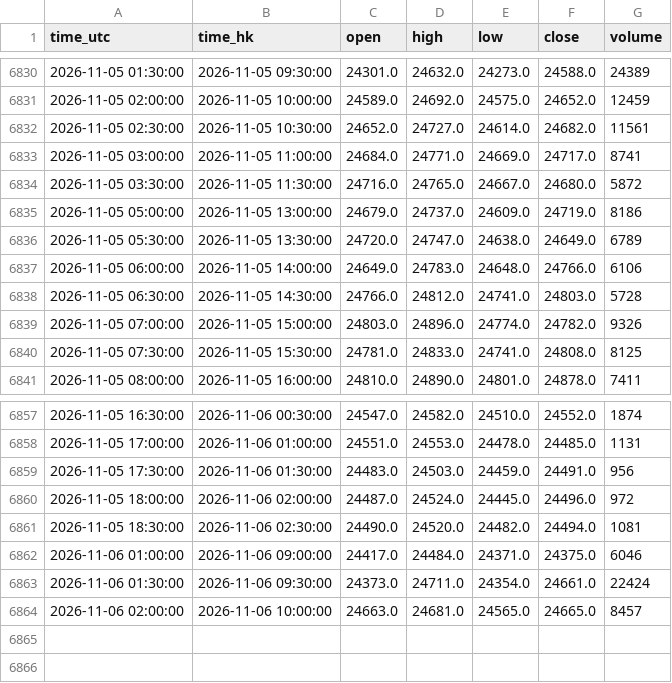
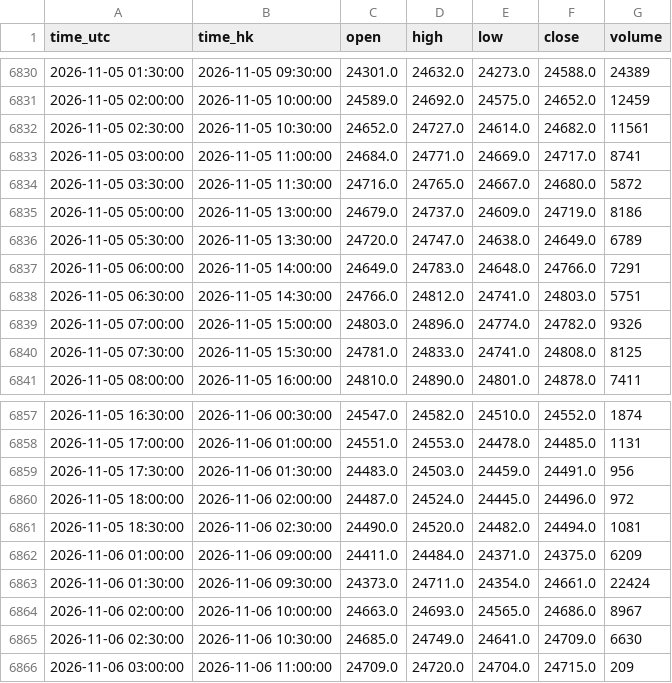
Before and after one commit to ronaldo8282/rs-us-daily, a CSV file: docs/tpo/data/HSIF_HKEX_HSI1_30m.csv, drawn as a sheet; only a part is shown, gaps mark what is left out.

Commit message:
chore(tpo): HSIF live 30m session update 2026-11-06 11:00 HKT

```diff
--- a/docs/tpo/data/HSIF_HKEX_HSI1_30m.csv
+++ b/docs/tpo/data/HSIF_HKEX_HSI1_30m.csv
@@ -6836,4 +6836,4 @@ time_utc,time_hk,open,high,low,close,volume
 2026-11-05 05:30:00,2026-11-05 13:30:00,24720.0,24747.0,24638.0,24649.0,6789
-2026-11-05 06:00:00,2026-11-05 14:00:00,24649.0,24783.0,24648.0,24766.0,6106
-2026-11-05 06:30:00,2026-11-05 14:30:00,24766.0,24812.0,24741.0,24803.0,5728
+2026-11-05 06:00:00,2026-11-05 14:00:00,24649.0,24783.0,24648.0,24766.0,7291
+2026-11-05 06:30:00,2026-11-05 14:30:00,24766.0,24812.0,24741.0,24803.0,5751
 2026-11-05 07:00:00,2026-11-05 15:00:00,24803.0,24896.0,24774.0,24782.0,9326
@@ -6861,4 +6861,6 @@ time_utc,time_hk,open,high,low,close,volume
 2026-11-05 18:30:00,2026-11-06 02:30:00,24490.0,24520.0,24482.0,24494.0,1081
-2026-11-06 01:00:00,2026-11-06 09:00:00,24417.0,24484.0,24371.0,24375.0,6046
+2026-11-06 01:00:00,2026-11-06 09:00:00,24411.0,24484.0,24371.0,24375.0,6209
 2026-11-06 01:30:00,2026-11-06 09:30:00,24373.0,24711.0,24354.0,24661.0,22424
-2026-11-06 02:00:00,2026-11-06 10:00:00,24663.0,24681.0,24565.0,24665.0,8457
+2026-11-06 02:00:00,2026-11-06 10:00:00,24663.0,24693.0,24565.0,24686.0,8967
+2026-11-06 02:30:00,2026-11-06 10:30:00,24685.0,24749.0,24641.0,24709.0,6630
+2026-11-06 03:00:00,2026-11-06 11:00:00,24709.0,24720.0,24704.0,24715.0,209
```
Also changed, not shown: 1 other file.
